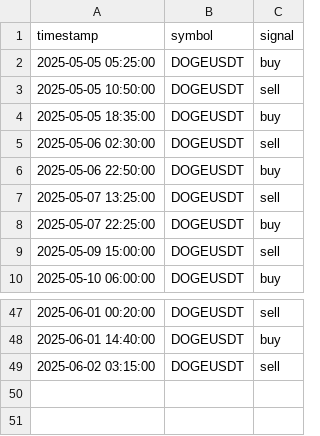
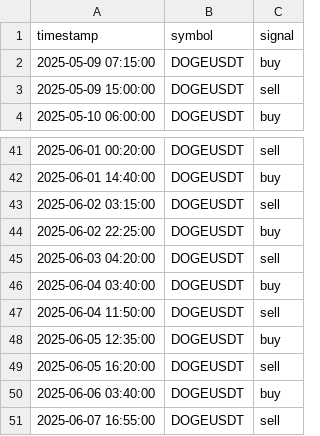
Before and after one commit to FMProducer/prosperous_bot, a CSV file: graphs/DOGEUSDT_signals.csv, drawn as a sheet; only a part is shown, gaps mark what is left out.

```diff
--- a/graphs/DOGEUSDT_signals.csv
+++ b/graphs/DOGEUSDT_signals.csv
@@ -1,9 +1,3 @@
 timestamp,symbol,signal
-2025-05-05 05:25:00,DOGEUSDT,buy
-2025-05-05 10:50:00,DOGEUSDT,sell
-2025-05-05 18:35:00,DOGEUSDT,buy
-2025-05-06 02:30:00,DOGEUSDT,sell
-2025-05-06 22:50:00,DOGEUSDT,buy
-2025-05-07 13:25:00,DOGEUSDT,sell
-2025-05-07 22:25:00,DOGEUSDT,buy
+2025-05-09 07:15:00,DOGEUSDT,buy
 2025-05-09 15:00:00,DOGEUSDT,sell
@@ -49 +43,9 @@ timestamp,symbol,signal
 2025-06-02 03:15:00,DOGEUSDT,sell
+2025-06-02 22:25:00,DOGEUSDT,buy
+2025-06-03 04:20:00,DOGEUSDT,sell
+2025-06-04 03:40:00,DOGEUSDT,buy
+2025-06-04 11:50:00,DOGEUSDT,sell
+2025-06-05 12:35:00,DOGEUSDT,buy
+2025-06-05 16:20:00,DOGEUSDT,sell
+2025-06-06 03:40:00,DOGEUSDT,buy
+2025-06-07 16:55:00,DOGEUSDT,sell
```
Also changed, not shown: graphs/BTCUSDT_signals.csv, graphs/SUIUSDT_signals.csv, 15 other files.
